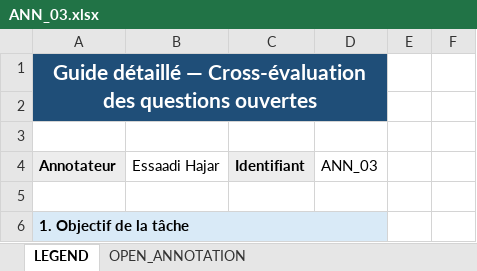
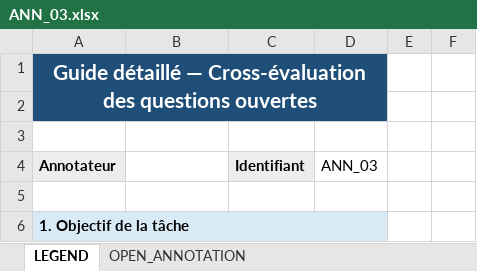
Before and after one commit to abderrahmanskiredj/moroccan_alignement_benchmark, an Excel workbook: data/01_cross_annotation/Open questions/annotator_deliverables/ANN_03.xlsx, sheet LEGEND, drawn as a sheet; only a part is shown; values as stored, in another font and other column widths than the file's, no borders; the diff names each change by its address in the sheet, - before the commit and + after, or states it on an @@ line.

```diff
--- a/data/01_cross_annotation/Open questions/annotator_deliverables/ANN_03.xlsx (sheet LEGEND)
+++ b/data/01_cross_annotation/Open questions/annotator_deliverables/ANN_03.xlsx (sheet LEGEND)
-B4: Essaadi Hajar
+B4: (empty)
```
Also changed, not shown: data/01_cross_annotation/Open questions/annotator_deliverables/ANN_01.xlsx, data/01_cross_annotation/Open questions/annotator_deliverables/ANN_02.xlsx, 10 other files.
